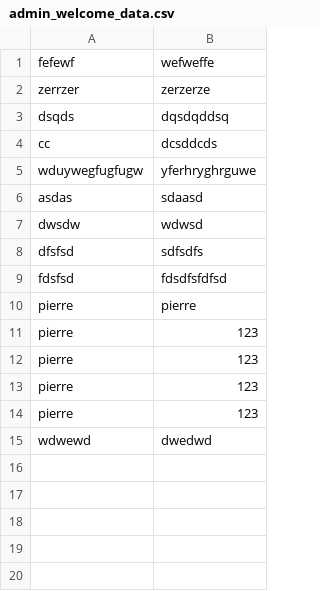
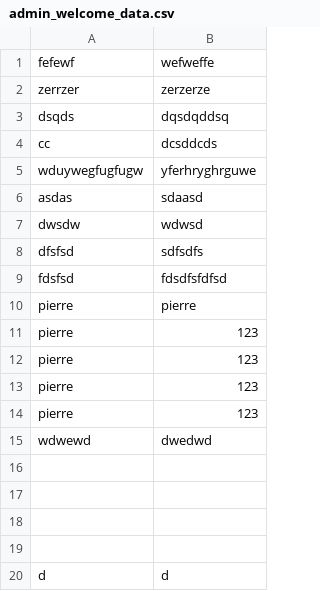
Before and after one commit to MrAjax/webserv, a CSV file: website_exmpl/Zzewebsite/admin/welcome/admin_welcome_data.csv, drawn as a sheet.

```diff
--- a/website_exmpl/Zzewebsite/admin/welcome/admin_welcome_data.csv
+++ b/website_exmpl/Zzewebsite/admin/welcome/admin_welcome_data.csv
@@ -15 +15,6 @@ pierre,123
 wdwewd,dwedwd
+
+
+
+
+d,d
```
Also changed, not shown: 6 other files.
